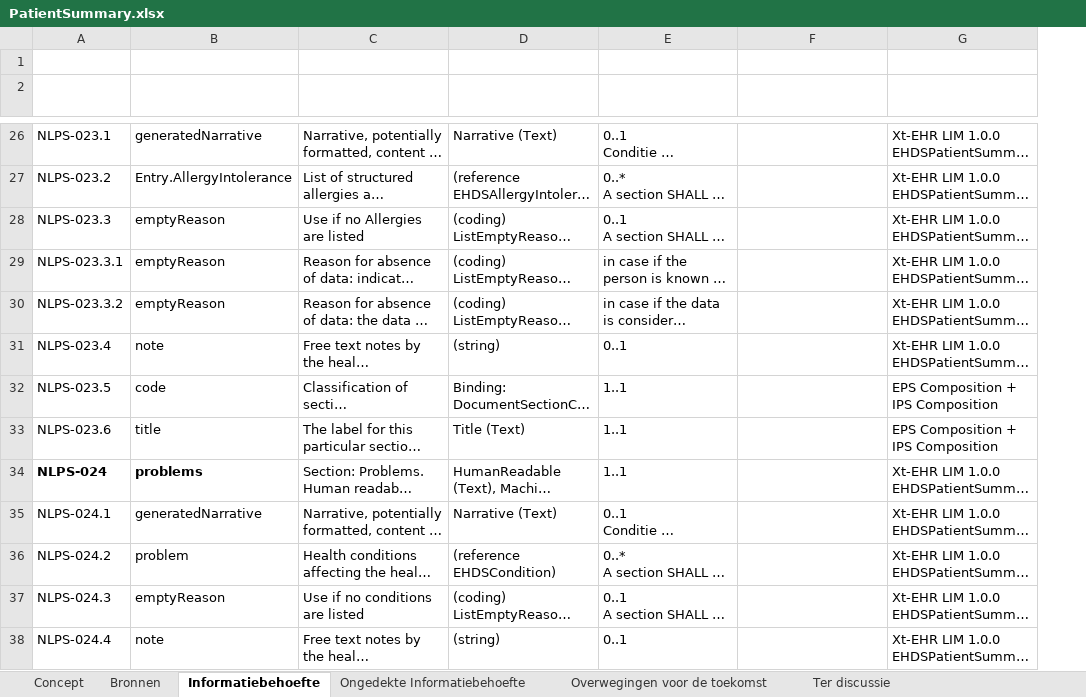
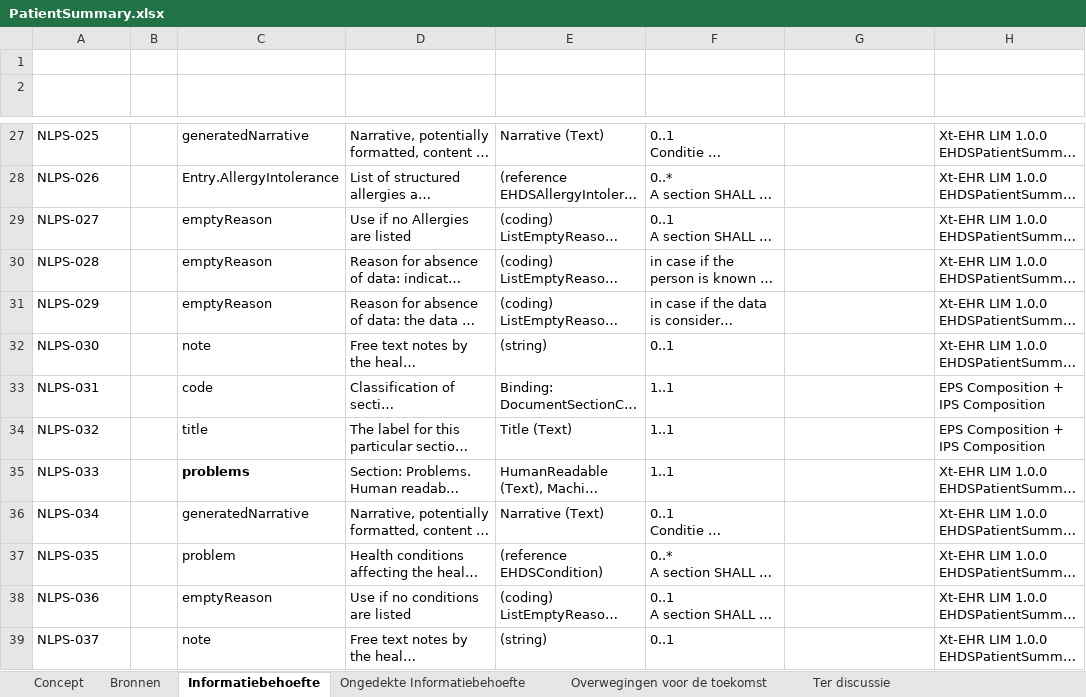
Before and after one commit to Nictiz/NL-PS-IG, an Excel workbook: input/requirements/PatientSummary.xlsx, sheet Informatiebehoefte, drawn as a sheet; only a part is shown, gaps mark what is left out; long unchanged cells end in …; values as stored, in another font and other column widths than the file's, no borders; table styles not drawn; addresses are those after the commit; the diff covers the shown part only; the diff names each change by its address in the sheet, - before the commit and + after, or states it on an @@ line.

Commit message:
Replace with latest from Sharepoint

```diff
--- a/input/requirements/PatientSummary.xlsx (sheet Informatiebehoefte)
+++ b/input/requirements/PatientSummary.xlsx (sheet Informatiebehoefte)
+column B (Label), empty
-A27 (Nummer): NLPS-023.1
+A27 (Nummer): NLPS-025
-A28 (Nummer): NLPS-023.2
+A28 (Nummer): NLPS-026
-A29 (Nummer): NLPS-023.3
+A29 (Nummer): NLPS-027
-A30 (Nummer): NLPS-023.3.1
+A30 (Nummer): NLPS-028
-A31 (Nummer): NLPS-023.3.2
+A31 (Nummer): NLPS-029
-A32 (Nummer): NLPS-023.4
+A32 (Nummer): NLPS-030
-A33 (Nummer): NLPS-023.5
+A33 (Nummer): NLPS-031
-A34 (Nummer): NLPS-023.6
+A34 (Nummer): NLPS-032
-A35 (Nummer): NLPS-024
+A35 (Nummer): NLPS-033
-A35 bold: on
+A35 bold: off
-A36 (Nummer): NLPS-024.1
+A36 (Nummer): NLPS-034
-A37 (Nummer): NLPS-024.2
+A37 (Nummer): NLPS-035
-A38 (Nummer): NLPS-024.3
+A38 (Nummer): NLPS-036
-A39 (Nummer): NLPS-024.4
+A39 (Nummer): NLPS-037
```
Also changed, not shown: 1 added row, 114 edited cells and cell formats elsewhere in this sheet, sheet Ter discussie, sheet Concept.
